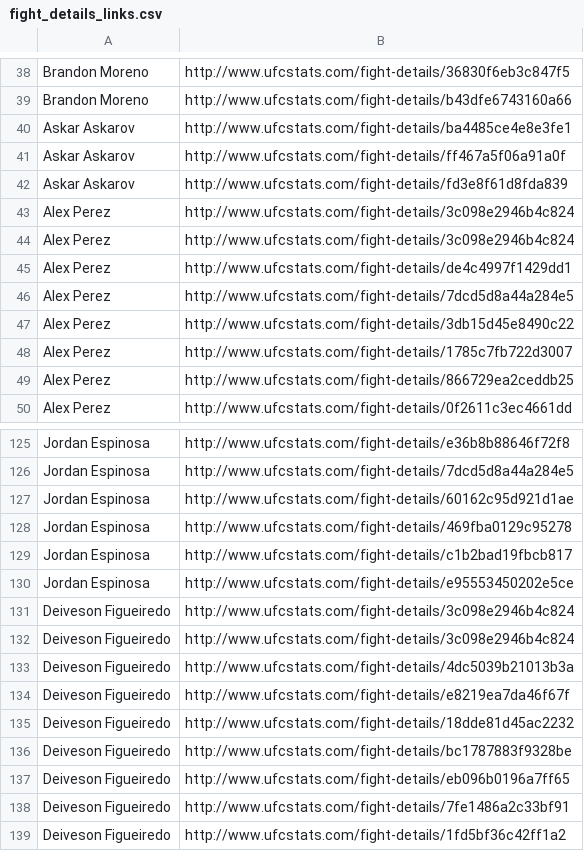
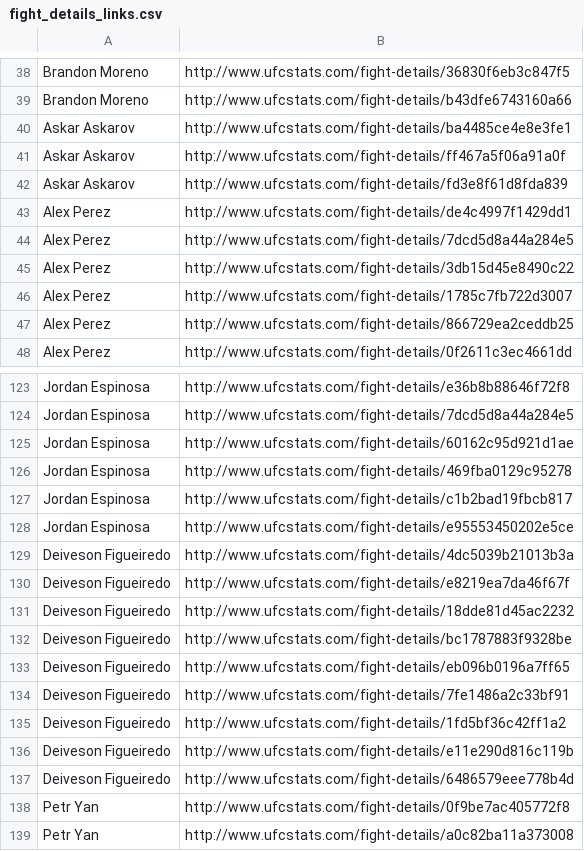
Before and after one commit to BushiDokaj/MIE368-UFC, a CSV file: DataStorage/fight_details_links.csv, drawn as a sheet; only a part is shown, gaps mark what is left out; the shorter side is filled out with more unchanged rows.

Commit message:
collected all fight stats

```diff
--- a/DataStorage/fight_details_links.csv
+++ b/DataStorage/fight_details_links.csv
@@ -42,4 +42,2 @@ Askar Askarov,http://www.ufcstats.com/fight-details/ff467a5f06a91a0f
 Askar Askarov,http://www.ufcstats.com/fight-details/fd3e8f61d8fda839
-Alex Perez,http://www.ufcstats.com/fight-details/3c098e2946b4c824
-Alex Perez,http://www.ufcstats.com/fight-details/3c098e2946b4c824
 Alex Perez,http://www.ufcstats.com/fight-details/de4c4997f1429dd1
@@ -130,4 +128,2 @@ Jordan Espinosa,http://www.ufcstats.com/fight-details/c1b2bad19fbcb817
 Jordan Espinosa,http://www.ufcstats.com/fight-details/e95553450202e5ce
-Deiveson Figueiredo,http://www.ufcstats.com/fight-details/3c098e2946b4c824
-Deiveson Figueiredo,http://www.ufcstats.com/fight-details/3c098e2946b4c824
 Deiveson Figueiredo,http://www.ufcstats.com/fight-details/4dc5039b21013b3a
```
Also changed, not shown: 4 other files.
